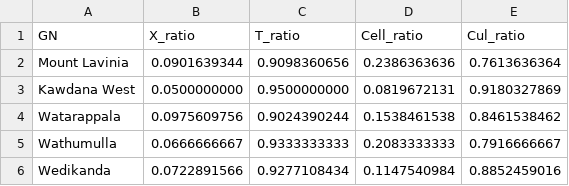
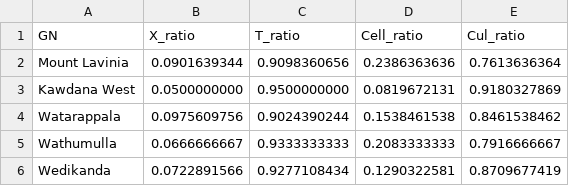
Before and after one commit to BronXTJ/mount-lavinia-dashboard, a CSV file: network_form/marshall_matrix/results/tables/marshall_matrix_coordinates.csv, drawn as a sheet.

```diff
--- a/network_form/marshall_matrix/results/tables/marshall_matrix_coordinates.csv
+++ b/network_form/marshall_matrix/results/tables/marshall_matrix_coordinates.csv
@@ -5,2 +5,2 @@ Watarappala,0.0975609756,0.9024390244,0.1538461538,0.8461538462
 Wathumulla,0.0666666667,0.9333333333,0.2083333333,0.7916666667
-Wedikanda,0.0722891566,0.9277108434,0.1147540984,0.8852459016
+Wedikanda,0.0722891566,0.9277108434,0.1290322581,0.8709677419
```
Also changed, not shown: network_form/marshall_matrix/results/tables/marshall_cell_candidates.csv, network_form/marshall_matrix/results/tables/marshall_cell_review.csv, 32 other files.
